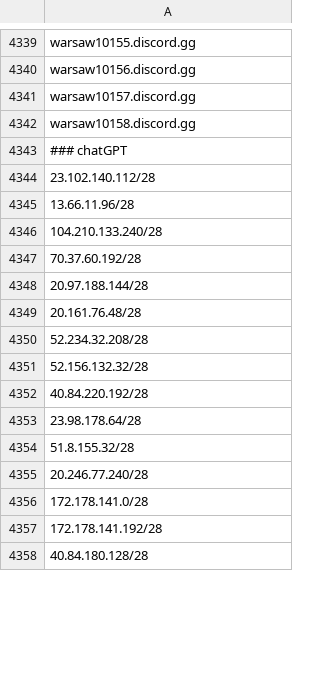
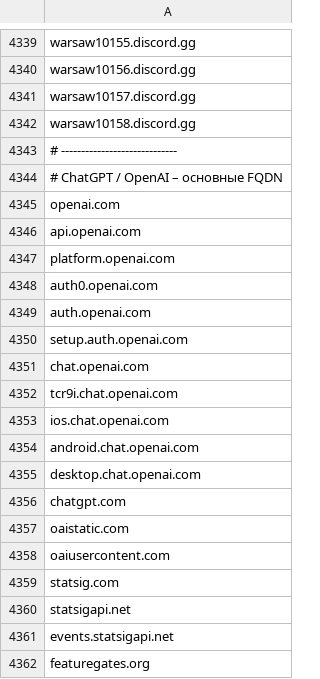
Before and after one commit to halp3ars/bannde-list, a CSV file: prefered.csv, drawn as a sheet; only a part is shown, gaps mark what is left out; the shorter side is filled out with more unchanged rows; the diff covers the shown part only.

Commit message:
Update prefered.csv
Update ChatGPT list

```diff
--- a/prefered.csv
+++ b/prefered.csv
@@ -4342,2 +4342,21 @@ warsaw10157.discord.gg
 warsaw10158.discord.gg
-### chatGPT
+# -----------------------------
+# ChatGPT / OpenAI – основные FQDN
+openai.com
+api.openai.com
+platform.openai.com
+auth0.openai.com
+auth.openai.com
+setup.auth.openai.com
+chat.openai.com
+tcr9i.chat.openai.com
+ios.chat.openai.com
+android.chat.openai.com
+desktop.chat.openai.com
+chatgpt.com
+oaistatic.com
+oaiusercontent.com
+statsig.com
+statsigapi.net
+events.statsigapi.net
+featuregates.org
```
Also changed, not shown: 41 added rows, 7 moved rows and 2 edited cells elsewhere in this file.
